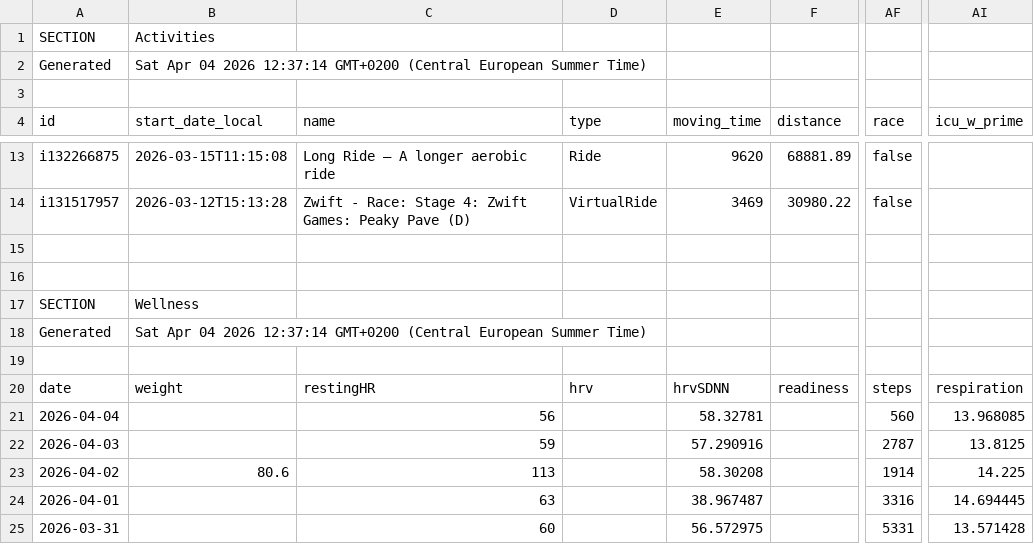
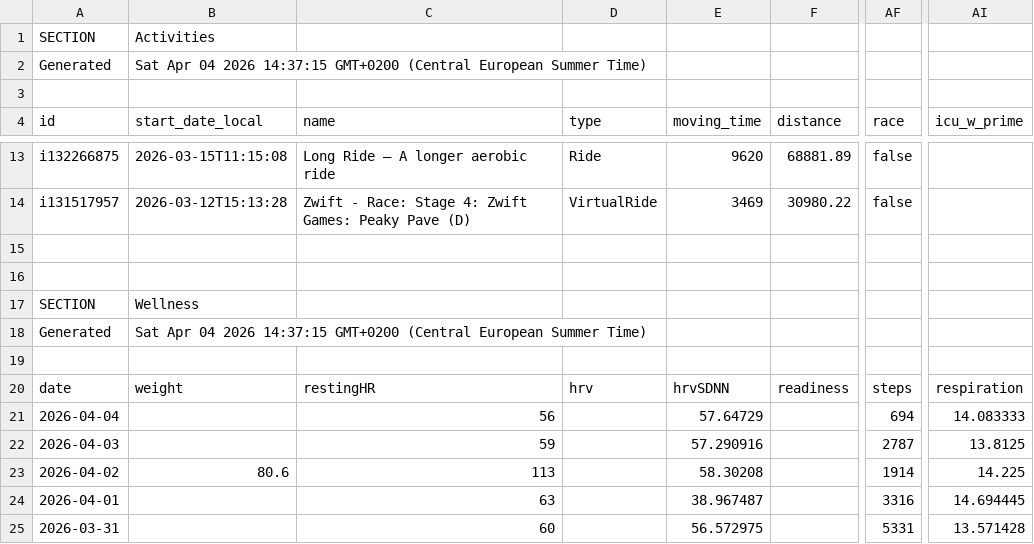
Before and after one commit to 17fed/cyclingcoachaidata, a CSV file: data/public.csv, drawn as a sheet; only a part is shown, gaps mark what is left out; the diff names each change by its address in the sheet, - before the commit and + after, or states it on an @@ line.

Commit message:
Update public.csv

```diff
--- a/data/public.csv
+++ b/data/public.csv
-B2 (start_date_local): …04 2026 12:37:14 GMT+0200 (Central…
+B2 (start_date_local): …04 2026 14:37:15 GMT+0200 (Central…
-B18 (start_date_local): …04 2026 12:37:14 GMT+0200 (Central…
+B18 (start_date_local): …04 2026 14:37:15 GMT+0200 (Central…
-E21 (moving_time): 58.32781
+E21 (moving_time): 57.64729
-AF21 (race): 560
+AF21 (race): 694
-AI21 (icu_w_prime): 13.968085
+AI21 (icu_w_prime): 14.083333
```
